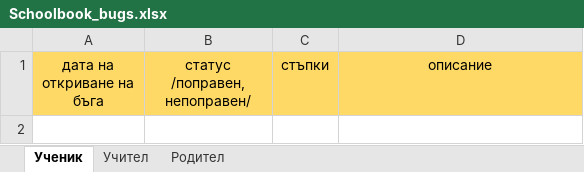
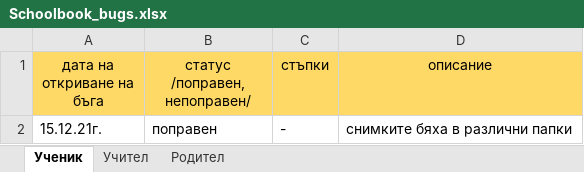
Before and after one commit to DenforO/SchoolbookRepo, an Excel workbook: documentation/Schoolbook_bugs.xlsx, sheet Ученик, drawn as a sheet; values as stored, in another font and other column widths than the file's, no borders; the diff names each change by its address in the sheet, - before the commit and + after, or states it on an @@ line.

Commit message:
Вписан е бъг за снимките

```diff
--- a/documentation/Schoolbook_bugs.xlsx (sheet Ученик)
+++ b/documentation/Schoolbook_bugs.xlsx (sheet Ученик)
+row 2: 15.12.21г. | поправен | - | снимките бяха в различни папки
```
